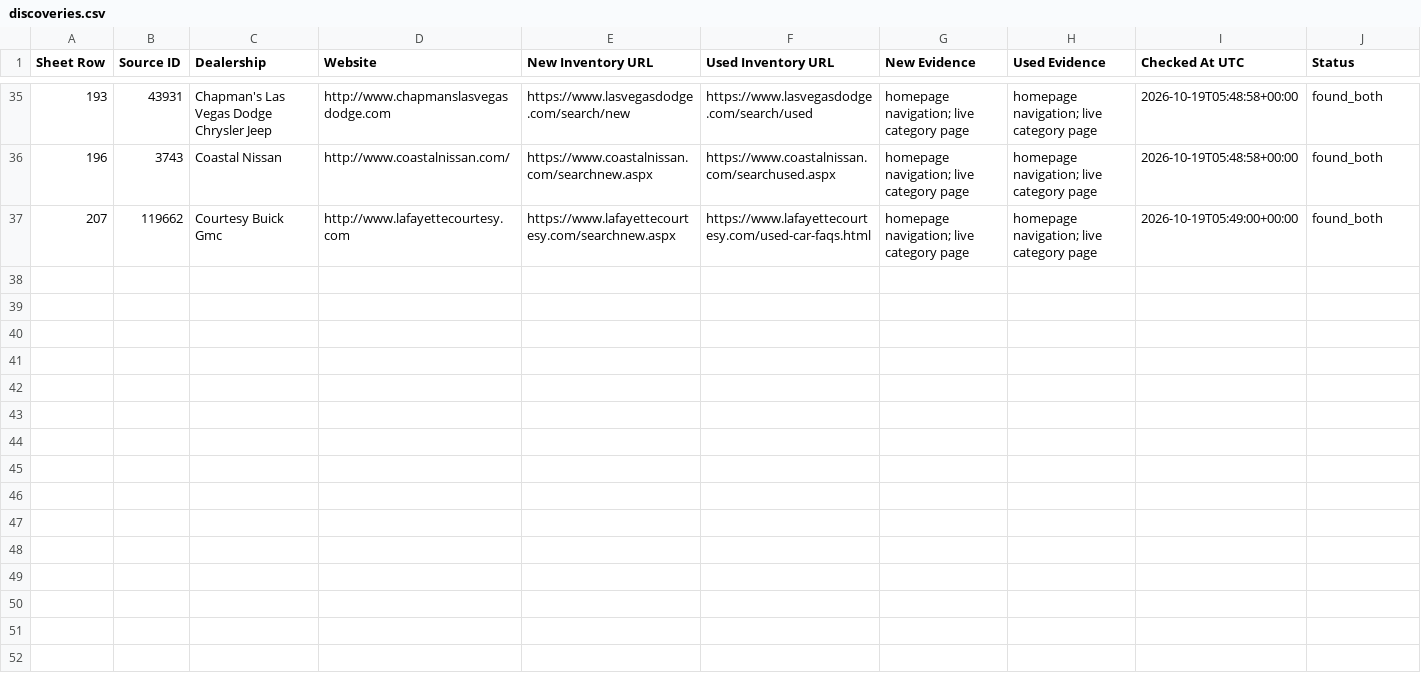
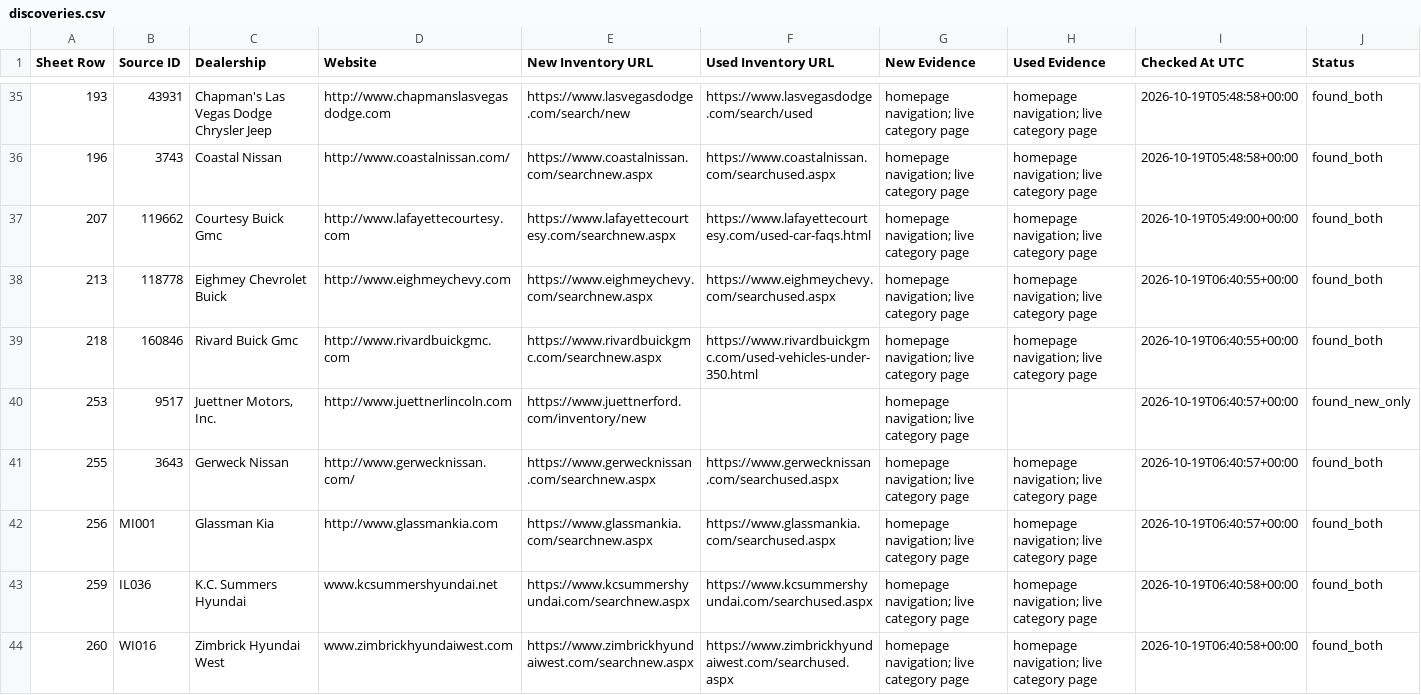
Before and after one commit to ClearlyAwesome/autopilot-dealer-url-discovery, a CSV file: results/discoveries.csv, drawn as a sheet; only a part is shown, gaps mark what is left out; the diff covers the shown part only; the diff names each change by its address in the sheet, - before the commit and + after, or states it on an @@ line.

```diff
--- a/results/discoveries.csv
+++ b/results/discoveries.csv
+row 38: 213 | 118778 | Eighmey Chevrolet Buick | http://www.eighmeychevy.com | https://www.eighmeychevy.com/searchnew.aspx | https://www.eighmeychevy.com/searchused.aspx | homepage navigation; live category page | homepage navigation; live category page | 2026-10-19T06:40:55+00:00 | found_both
+row 39: 218 | 160846 | Rivard Buick Gmc | http://www.rivardbuickgmc.com | https://www.rivardbuickgmc.com/searchnew.aspx | https://www.rivardbuickgmc.com/used-vehicles-under-350.html | homepage navigation; live category page | homepage navigation; live category page | 2026-10-19T06:40:55+00:00 | found_both
+row 40: 253 | 9517 | Juettner Motors, Inc. | http://www.juettnerlincoln.com | https://www.juettnerford.com/inventory/new |  | homepage navigation; live category page |  | 2026-10-19T06:40:57+00:00 | found_new_only
+row 41: 255 | 3643 | Gerweck Nissan | http://www.gerwecknissan.com/ | https://www.gerwecknissan.com/searchnew.aspx | https://www.gerwecknissan.com/searchused.aspx | homepage navigation; live category page | homepage navigation; live category page | 2026-10-19T06:40:57+00:00 | found_both
+row 42: 256 | MI001 | Glassman Kia | http://www.glassmankia.com | https://www.glassmankia.com/searchnew.aspx | https://www.glassmankia.com/searchused.aspx | homepage navigation; live category page | homepage navigation; live category page | 2026-10-19T06:40:57+00:00 | found_both
+row 43: 259 | IL036 | K.C. Summers Hyundai | www.kcsummershyundai.net | https://www.kcsummershyundai.com/searchnew.aspx | https://www.kcsummershyundai.com/searchused.aspx | homepage navigation; live category page | homepage navigation; live category page | 2026-10-19T06:40:58+00:00 | found_both
+row 44: 260 | WI016 | Zimbrick Hyundai West | www.zimbrickhyundaiwest.com | https://www.zimbrickhyundaiwest.com/searchnew.aspx | https://www.zimbrickhyundaiwest.com/searchused.aspx | homepage navigation; live category page | homepage navigation; live category page | 2026-10-19T06:40:58+00:00 | found_both
```
Also changed, not shown: 6 added rows elsewhere in this file, 3 other files.
